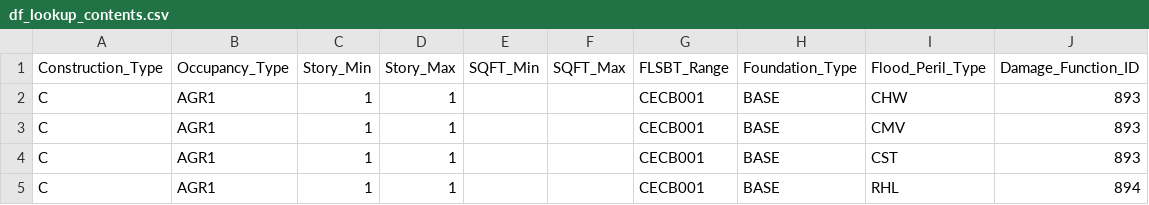
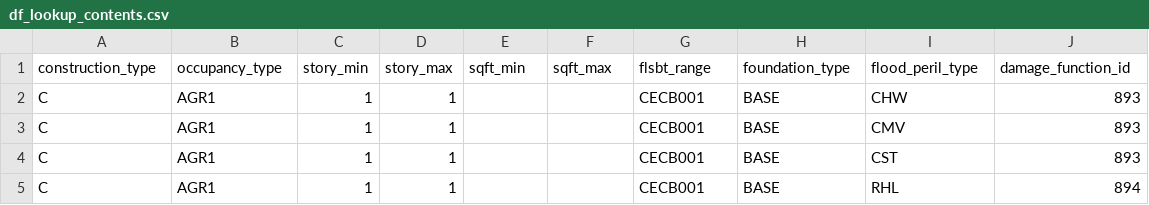
Before and after one commit to fema-ffrd/inland-consequences, a CSV file: src/inland_consequences/data/df_lookup_contents.csv, drawn as a sheet; only a part is shown.

```diff
--- a/src/inland_consequences/data/df_lookup_contents.csv
+++ b/src/inland_consequences/data/df_lookup_contents.csv
@@ -1,2 +1,2 @@
-Construction_Type,Occupancy_Type,Story_Min,Story_Max,SQFT_Min,SQFT_Max,FLSBT_Range,Foundation_Type,Flood_Peril_Type,Damage_Function_ID
+construction_type,occupancy_type,story_min,story_max,sqft_min,sqft_max,flsbt_range,foundation_type,flood_peril_type,damage_function_id
 C,AGR1,1,1,,,CECB001,BASE,CHW,893
```
Also changed, not shown: src/inland_consequences/data/df_lookup_inventory.csv, src/inland_consequences/data/df_lookup_structures.csv, 3 other files.
